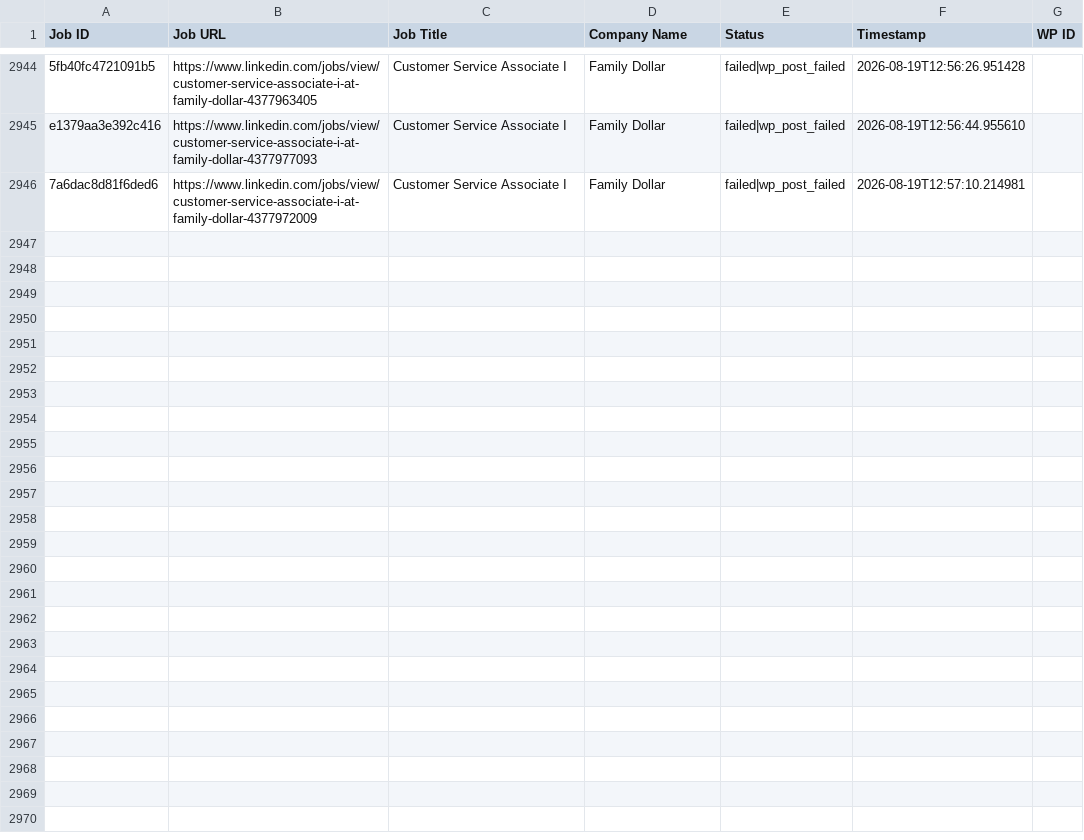
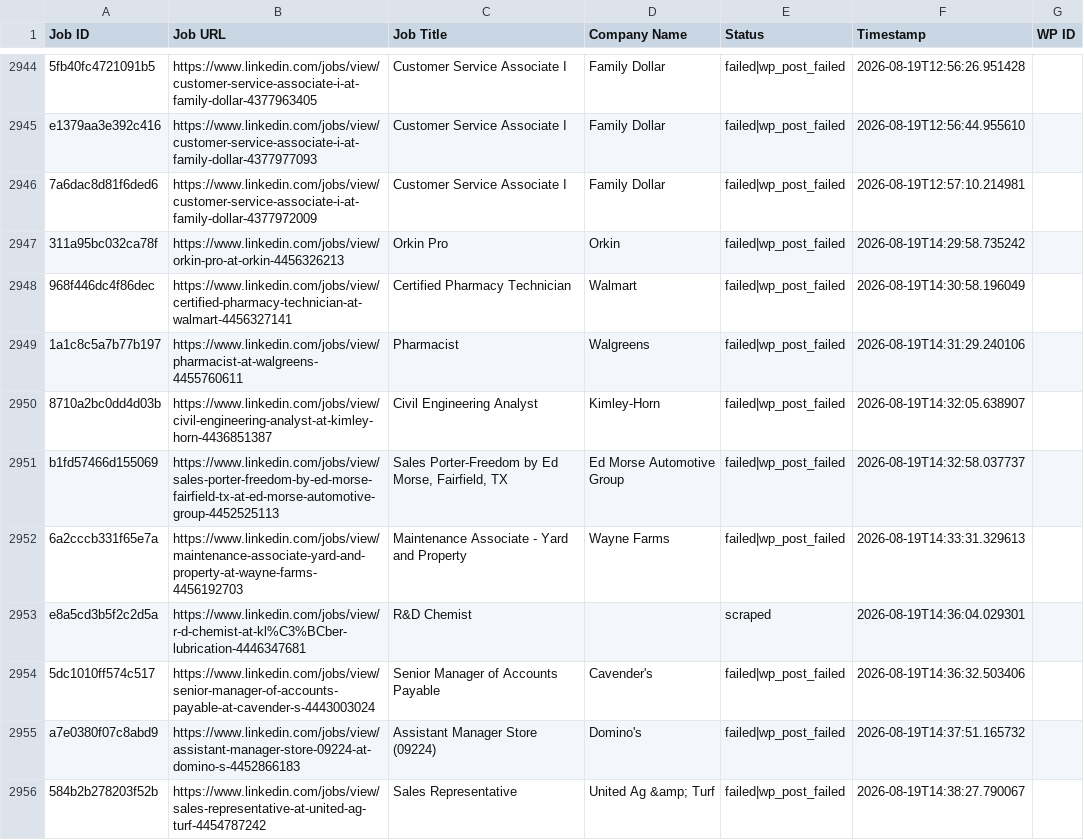
Before and after one commit to vindoky/ps, a CSV file: processed_jobs.csv, drawn as a sheet; only a part is shown, gaps mark what is left out; the diff covers the shown part only; the diff names each change by its address in the sheet, - before the commit and + after, or states it on an @@ line.

```diff
--- a/processed_jobs.csv
+++ b/processed_jobs.csv
+row 2947: 311a95bc032ca78f | https://www.linkedin.com/jobs/view/orkin-pro-at-orkin-4456326213 | Orkin Pro | Orkin | failed|wp_post_failed | 2026-08-19T14:29:58.735242
+row 2948: 968f446dc4f86dec | https://www.linkedin.com/jobs/view/certified-pharmacy-technician-at-walmart-4456327141 | Certified Pharmacy Technician | Walmart | failed|wp_post_failed | 2026-08-19T14:30:58.196049
+row 2949: 1a1c8c5a7b77b197 | https://www.linkedin.com/jobs/view/pharmacist-at-walgreens-4455760611 | Pharmacist | Walgreens | failed|wp_post_failed | 2026-08-19T14:31:29.240106
+row 2950: 8710a2bc0dd4d03b | https://www.linkedin.com/jobs/view/civil-engineering-analyst-at-kimley-horn-4436851387 | Civil Engineering Analyst | Kimley-Horn | failed|wp_post_failed | 2026-08-19T14:32:05.638907
+row 2951: b1fd57466d155069 | https://www.linkedin.com/jobs/view/sales-porter-freedom-by-ed-morse-fairfield-tx-at-ed-morse-automotive-group-4452525113 | Sales Porter-Freedom by Ed Morse, Fairfield, TX | Ed Morse Automotive Group | failed|wp_post_failed | 2026-08-19T14:32:58.037737
+row 2952: 6a2cccb331f65e7a | https://www.linkedin.com/jobs/view/maintenance-associate-yard-and-property-at-wayne-farms-4456192703 | Maintenance Associate - Yard and Property | Wayne Farms | failed|wp_post_failed | 2026-08-19T14:33:31.329613
+row 2953: e8a5cd3b5f2c2d5a | https://www.linkedin.com/jobs/view/r-d-chemist-at-kl%C3%BCber-lubrication-4446347681 | R&D Chemist |  | scraped | 2026-08-19T14:36:04.029301
+row 2954: 5dc1010ff574c517 | https://www.linkedin.com/jobs/view/senior-manager-of-accounts-payable-at-cavender-s-4443003024 | Senior Manager of Accounts Payable | Cavender's | failed|wp_post_failed | 2026-08-19T14:36:32.503406
+row 2955: a7e0380f07c8abd9 | https://www.linkedin.com/jobs/view/assistant-manager-store-09224-at-domino-s-4452866183 | Assistant Manager Store (09224) | Domino's | failed|wp_post_failed | 2026-08-19T14:37:51.165732
+row 2956: 584b2b278203f52b | https://www.linkedin.com/jobs/view/sales-representative-at-united-ag-turf-4454787242 | Sales Representative | United Ag &amp; Turf | failed|wp_post_failed | 2026-08-19T14:38:27.790067
```
Also changed, not shown: 9 added rows elsewhere in this file.
